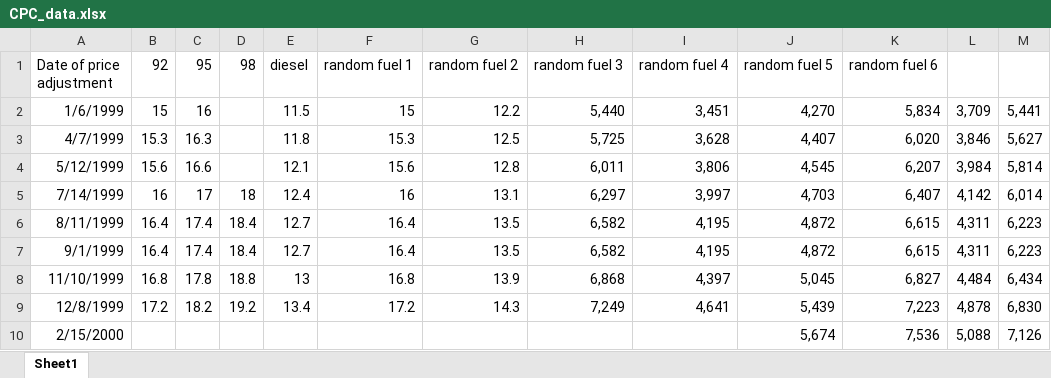
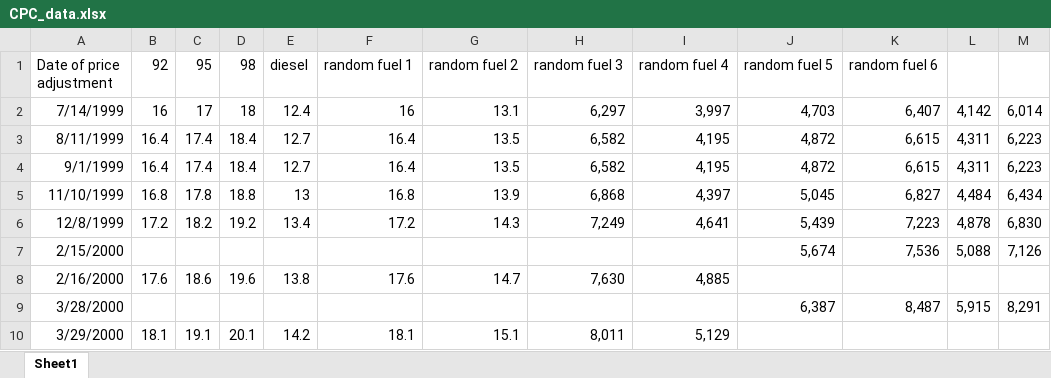
Before and after one commit to biona001/biomath_204, an Excel workbook: computing_project/CPC_data.xlsx, sheet Sheet1, drawn as a sheet; only a part is shown; the shorter side is filled out with more unchanged rows; values as stored, in another font and other column widths than the file's, no borders; the diff names each change by its address in the sheet, - before the commit and + after, or states it on an @@ line.

```diff
--- a/computing_project/CPC_data.xlsx (sheet Sheet1)
+++ b/computing_project/CPC_data.xlsx (sheet Sheet1)
-row 2: 1/6/1999 | 15 | 16 |  | 11.5 | 15 | 12.2 | 5,440 | 3,451 | 4,270 | 5,834 | 3,709 | 5,441
-row 3: 4/7/1999 | 15.3 | 16.3 |  | 11.8 | 15.3 | 12.5 | 5,725 | 3,628 | 4,407 | 6,020 | 3,846 | 5,627
-row 4: 5/12/1999 | 15.6 | 16.6 |  | 12.1 | 15.6 | 12.8 | 6,011 | 3,806 | 4,545 | 6,207 | 3,984 | 5,814
```
Also changed, not shown: 3 other files.
